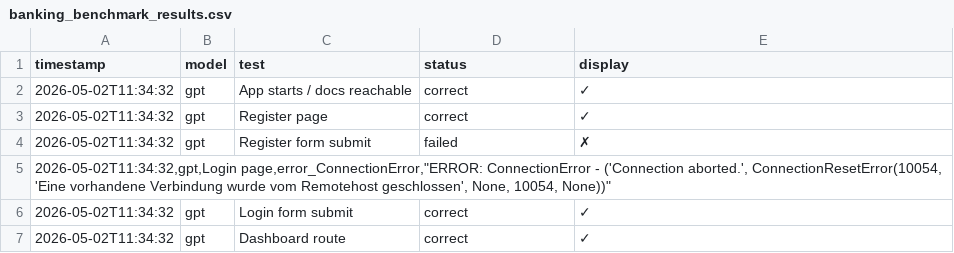
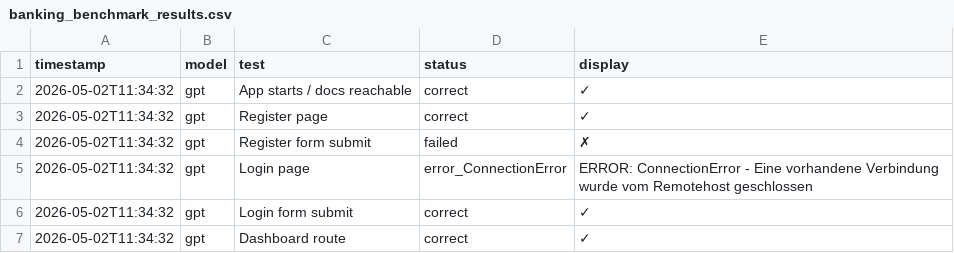
Before and after one commit to johannesSin/genai4coding, a CSV file: banking_app/results/banking_benchmark_results.csv, drawn as a sheet; only a part is shown; removed rows and columns are numbered as before the commit, all else as after; the diff names each change by its address in the sheet, - before the commit and + after, or states it on an @@ line.

Commit message:
Fix GPT banking test count and update evaluation results

```diff
--- a/banking_app/results/banking_benchmark_results.csv
+++ b/banking_app/results/banking_benchmark_results.csv
-row 5: 2026-05-02T11:34:32,gpt,Login page,error_ConnectionError,"ERROR: ConnectionError - ('Connection aborted.', ConnectionResetError(10054, 'Eine vorhandene Verbindung wurde vom Remotehost geschlossen', None, 10054, None))"
+row 5: 2026-05-02T11:34:32 | gpt | Login page | error_ConnectionError | ERROR: ConnectionError - Eine vorhandene Verbindung wurde vom Remotehost geschlossen
```
Also changed, not shown: 7 other files.
